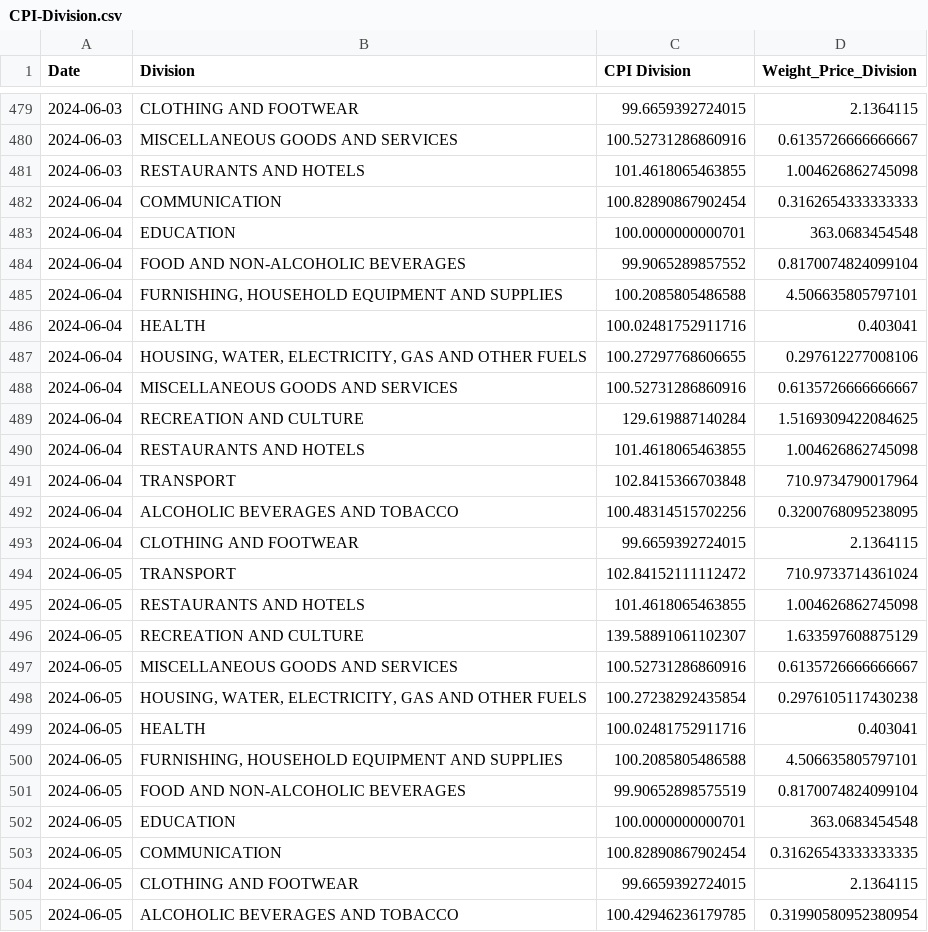
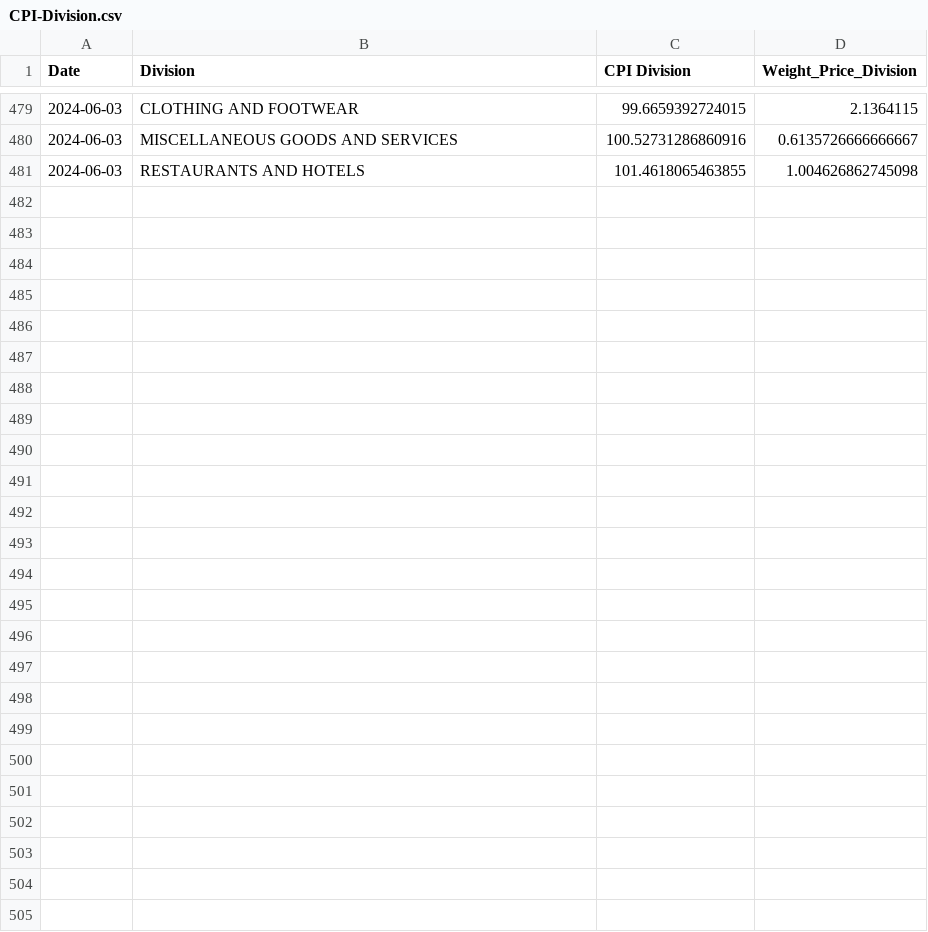
Before and after one commit to kvitalis/CyBPP, a CSV file: Results/CPI-Division.csv, drawn as a sheet; only a part is shown, gaps mark what is left out.

Commit message:
Update CPI-Division.csv

```diff
--- a/Results/CPI-Division.csv
+++ b/Results/CPI-Division.csv
@@ -481,25 +481 @@ Date,Division,CPI Division,Weight_Price_Division
 2024-06-03,RESTAURANTS AND HOTELS,101.4618065463855,1.004626862745098
-2024-06-04,COMMUNICATION,100.82890867902454,0.3162654333333333
-2024-06-04,EDUCATION,100.0000000000701,363.0683454548
-2024-06-04,FOOD AND NON-ALCOHOLIC BEVERAGES,99.9065289857552,0.8170074824099104
-2024-06-04,"FURNISHING, HOUSEHOLD EQUIPMENT AND SUPPLIES ",100.2085805486588,4.506635805797101
-2024-06-04,HEALTH,100.02481752911716,0.403041
-2024-06-04,"HOUSING, WATER, ELECTRICITY, GAS AND OTHER FUELS",100.27297768606655,0.297612277008106
-2024-06-04,MISCELLANEOUS GOODS AND SERVICES,100.52731286860916,0.6135726666666667
-2024-06-04,RECREATION AND CULTURE,129.619887140284,1.5169309422084625
-2024-06-04,RESTAURANTS AND HOTELS,101.4618065463855,1.004626862745098
-2024-06-04,TRANSPORT,102.8415366703848,710.9734790017964
-2024-06-04,ALCOHOLIC BEVERAGES AND TOBACCO,100.48314515702256,0.3200768095238095
-2024-06-04,CLOTHING AND FOOTWEAR,99.6659392724015,2.1364115
-2024-06-05,TRANSPORT,102.84152111112472,710.9733714361024
-2024-06-05,RESTAURANTS AND HOTELS,101.4618065463855,1.004626862745098
-2024-06-05,RECREATION AND CULTURE,139.58891061102307,1.633597608875129
-2024-06-05,MISCELLANEOUS GOODS AND SERVICES,100.52731286860916,0.6135726666666667
-2024-06-05,"HOUSING, WATER, ELECTRICITY, GAS AND OTHER FUELS",100.27238292435854,0.2976105117430238
-2024-06-05,HEALTH,100.02481752911716,0.403041
-2024-06-05,"FURNISHING, HOUSEHOLD EQUIPMENT AND SUPPLIES ",100.2085805486588,4.506635805797101
-2024-06-05,FOOD AND NON-ALCOHOLIC BEVERAGES,99.90652898575519,0.8170074824099104
-2024-06-05,EDUCATION,100.0000000000701,363.0683454548
-2024-06-05,COMMUNICATION,100.82890867902454,0.31626543333333335
-2024-06-05,CLOTHING AND FOOTWEAR,99.6659392724015,2.1364115
-2024-06-05,ALCOHOLIC BEVERAGES AND TOBACCO,100.42946236179785,0.31990580952380954
```
